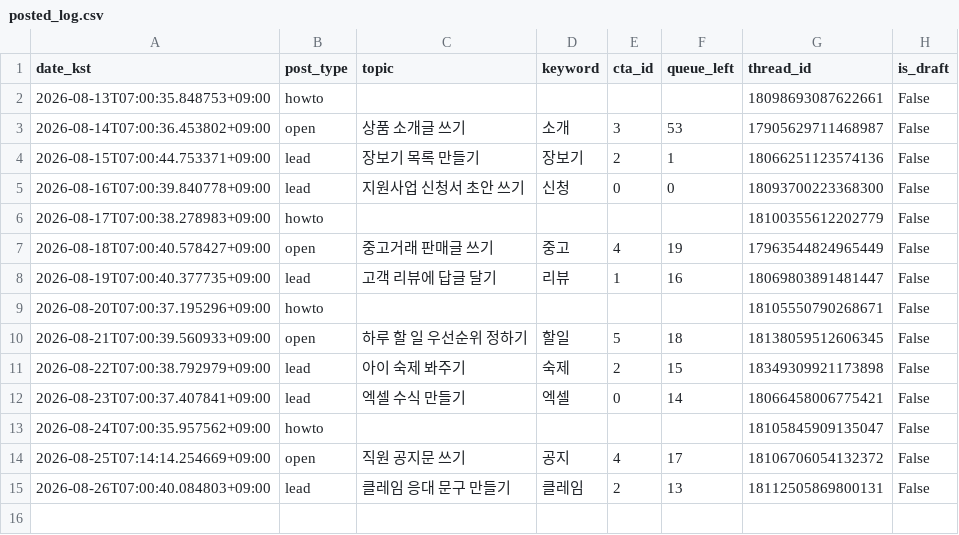
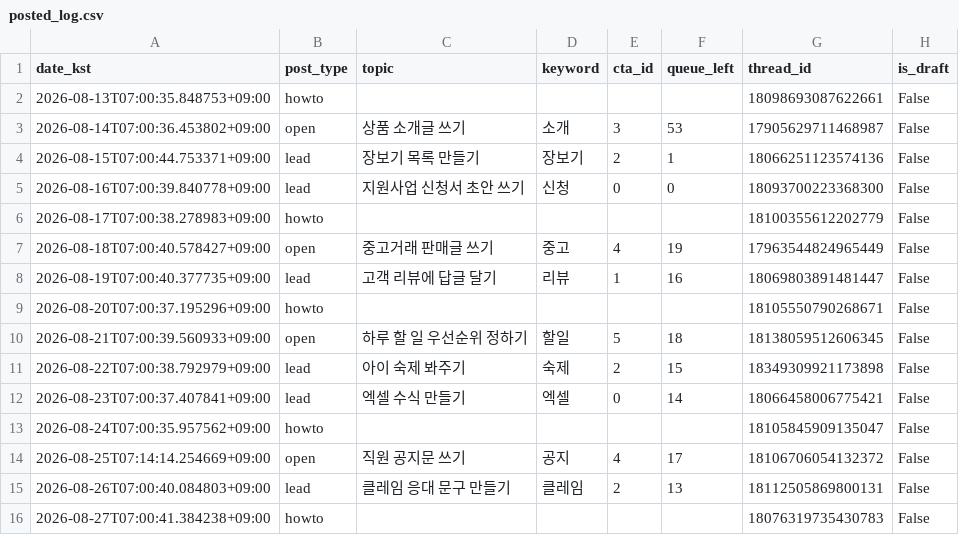
Before and after one commit to sodamsam/sodam-bot, a CSV file: data/posted_log.csv, drawn as a sheet; the diff names each change by its address in the sheet, - before the commit and + after, or states it on an @@ line.

```diff
--- a/data/posted_log.csv
+++ b/data/posted_log.csv
+row 16: 2026-08-27T07:00:41.384238+09:00 | howto |  |  |  |  | 18076319735430783 | False
```
Also changed, not shown: 2 other files.
